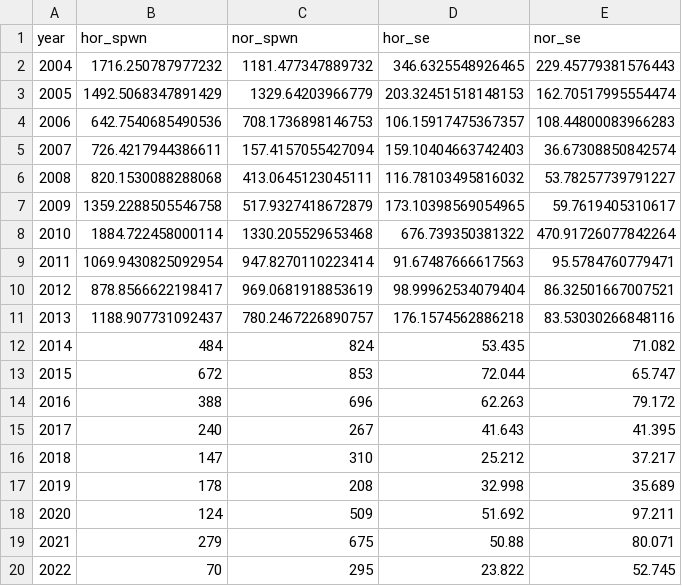
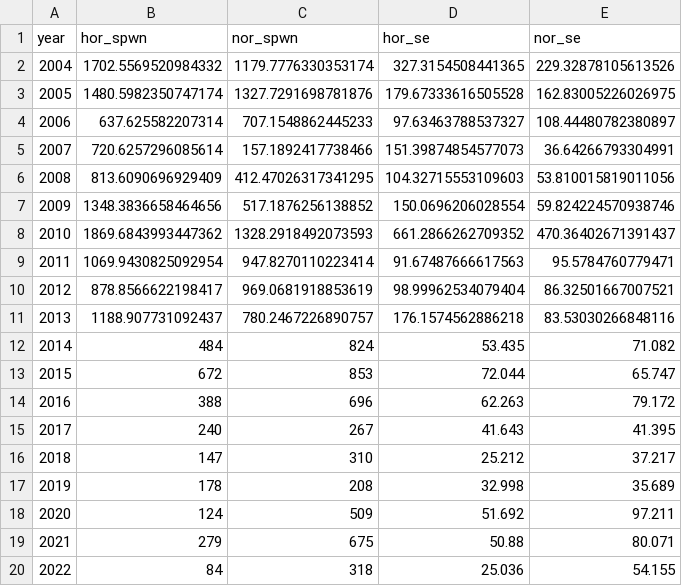
Before and after one commit to KevinSee/UCSthdTimeSeries, a CSV file: analysis/data/derived_data/Wenatchee_Sthd_Spwn_2004-2022.csv, drawn as a sheet.

```diff
--- a/analysis/data/derived_data/Wenatchee_Sthd_Spwn_2004-2022.csv
+++ b/analysis/data/derived_data/Wenatchee_Sthd_Spwn_2004-2022.csv
@@ -1,9 +1,9 @@
 year,hor_spwn,nor_spwn,hor_se,nor_se
-2004,1716.250787977232,1181.477347889732,346.6325548926465,229.45779381576443
-2005,1492.5068347891429,1329.64203966779,203.32451518148153,162.70517995554474
-2006,642.7540685490536,708.1736898146753,106.15917475367357,108.44800083966283
-2007,726.4217944386611,157.4157055427094,159.10404663742403,36.67308850842574
-2008,820.1530088288068,413.0645123045111,116.78103495816032,53.78257739791227
-2009,1359.2288505546758,517.9327418672879,173.10398569054965,59.7619405310617
-2010,1884.722458000114,1330.205529653468,676.739350381322,470.91726077842264
+2004,1702.5569520984332,1179.7776330353174,327.3154508441365,229.32878105613526
+2005,1480.5982350747174,1327.7291698781876,179.67333616505528,162.83005226026975
+2006,637.625582207314,707.1548862445233,97.63463788537327,108.44480782380897
+2007,720.6257296085614,157.1892417738466,151.39874854577073,36.64266793304991
+2008,813.6090696929409,412.47026317341295,104.32715553109603,53.810015819011056
+2009,1348.3836658464656,517.1876256138852,150.0696206028554,59.824224570938746
+2010,1869.6843993447362,1328.2918492073593,661.2866262709352,470.36402671391437
 2011,1069.9430825092954,947.8270110223414,91.67487666617563,95.5784760779471
@@ -19,2 +19,2 @@ year,hor_spwn,nor_spwn,hor_se,nor_se
 2021,279,675,50.88,80.071
-2022,70,295,23.822,52.745
+2022,84,318,25.036,54.155
```
Also changed, not shown: analysis/data/derived_data/Wenatchee_Updated_Sthd_TimeSeries.csv, 25 other files.
